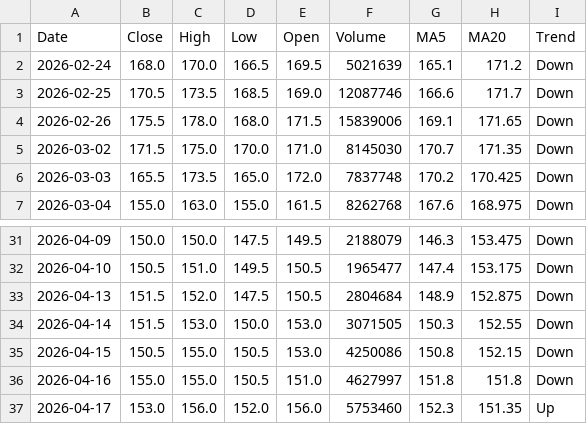
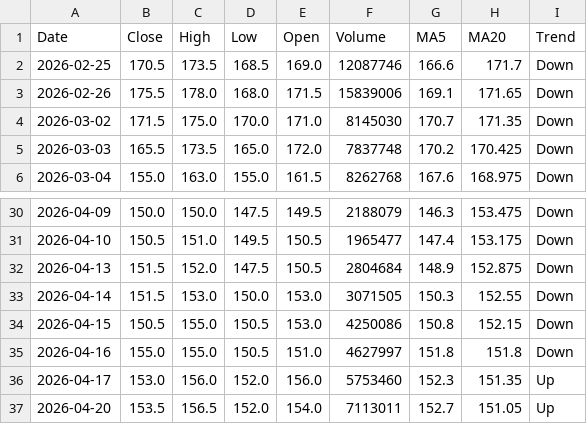
Before and after one commit to kornort/StockRadar_AI_Agent, a CSV file: data/processed_1513.csv, drawn as a sheet; only a part is shown, gaps mark what is left out; removed rows and columns are numbered as before the commit, all else as after; the diff names each change by its address in the sheet, - before the commit and + after, or states it on an @@ line.

```diff
--- a/data/processed_1513.csv
+++ b/data/processed_1513.csv
-row 2: 2026-02-24 | 168.0 | 170.0 | 166.5 | 169.5 | 5021639 | 165.1 | 171.2 | Down
+row 37: 2026-04-20 | 153.5 | 156.5 | 152.0 | 154.0 | 7113011 | 152.7 | 151.05 | Up
```
Also changed, not shown: data/processed_1503.csv, data/processed_1519.csv, 6 other files.
